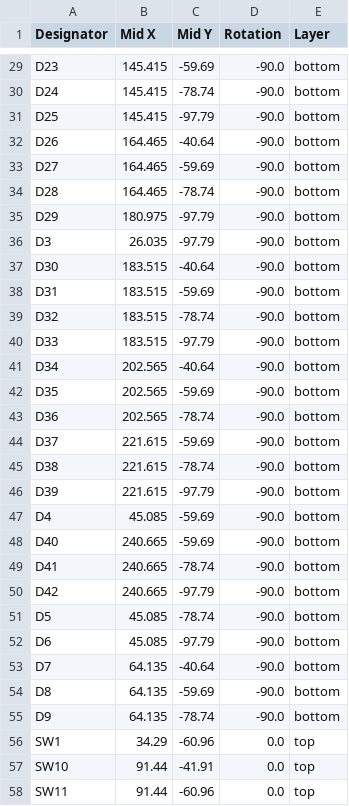
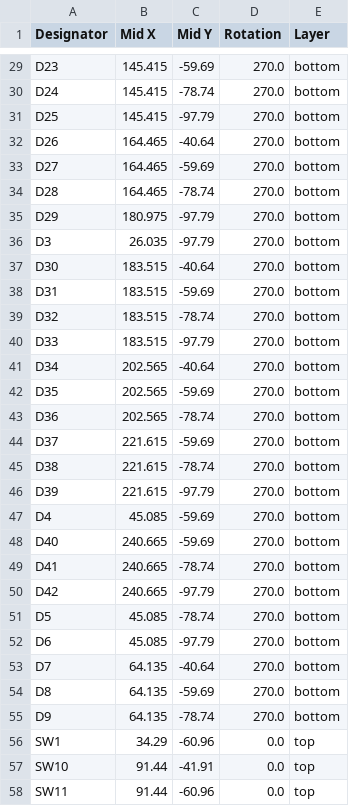
Before and after one commit to JRiggles/DELPHI-kbd, a CSV file: DELPHI/production/positions.csv, drawn as a sheet; only a part is shown, gaps mark what is left out; the diff covers the shown part only; the diff names each change by its address in the sheet, - before the commit and + after, or states it on an @@ line.

```diff
--- a/DELPHI/production/positions.csv
+++ b/DELPHI/production/positions.csv
-D29:D55 (Rotation): -90.0
+D29:D55 (Rotation): 270.0
```
Also changed, not shown: 25 edited cells elsewhere in this file, DELPHI/production/bom.csv, DELPHI/production/designators.csv, 2 other files.
